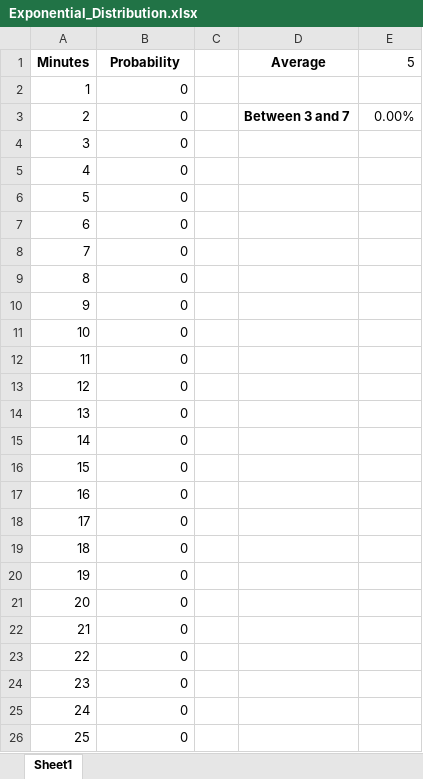
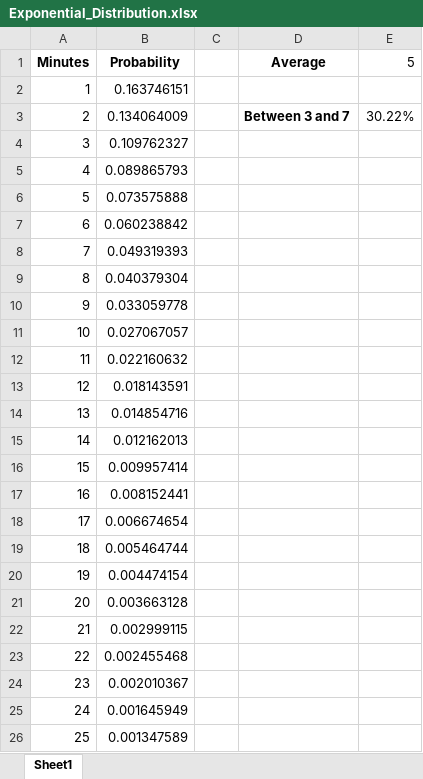
Before and after one commit to PatrickCHennessey/Excel, an Excel workbook: Formulas_and_Templates/Templates/Distribution/Exponential_Distribution/Exponential_Distribution.xlsx, sheet Sheet1, drawn as a sheet; values as stored, in another font and other column widths than the file's, no borders; charts and pictures not drawn; the diff names each change by its address in the sheet, - before the commit and + after, or states it on an @@ line.

Commit message:
Updated Exponential_Distribution .xlsx and Readme.md files

```diff
--- a/Formulas_and_Templates/Templates/Distribution/Exponential_Distribution/Exponential_Distribution.xlsx (sheet Sheet1)
+++ b/Formulas_and_Templates/Templates/Distribution/Exponential_Distribution/Exponential_Distribution.xlsx (sheet Sheet1)
-B2 (Probability): 0
+B2 (Probability): 0.163746151
-B3 (Probability): 0
+B3 (Probability): 0.134064009
-E3 (5): 0.00%
+E3 (5): 30.22%
-B4 (Probability): 0
+B4 (Probability): 0.109762327
-B5 (Probability): 0
+B5 (Probability): 0.089865793
-B6 (Probability): 0
+B6 (Probability): 0.073575888
-B7 (Probability): 0
+B7 (Probability): 0.060238842
-B8 (Probability): 0
+B8 (Probability): 0.049319393
-B9 (Probability): 0
+B9 (Probability): 0.040379304
-B10 (Probability): 0
+B10 (Probability): 0.033059778
-B11 (Probability): 0
+B11 (Probability): 0.027067057
-B12 (Probability): 0
+B12 (Probability): 0.022160632
-B13 (Probability): 0
+B13 (Probability): 0.018143591
-B14 (Probability): 0
+B14 (Probability): 0.014854716
-B15 (Probability): 0
+B15 (Probability): 0.012162013
-B16 (Probability): 0
+B16 (Probability): 0.009957414
-B17 (Probability): 0
+B17 (Probability): 0.008152441
-B18 (Probability): 0
+B18 (Probability): 0.006674654
-B19 (Probability): 0
+B19 (Probability): 0.005464744
-B20 (Probability): 0
+B20 (Probability): 0.004474154
-B21 (Probability): 0
+B21 (Probability): 0.003663128
-B22 (Probability): 0
+B22 (Probability): 0.002999115
-B23 (Probability): 0
+B23 (Probability): 0.002455468
-B24 (Probability): 0
+B24 (Probability): 0.002010367
-B25 (Probability): 0
+B25 (Probability): 0.001645949
-B26 (Probability): 0
+B26 (Probability): 0.001347589
```
Also changed, not shown: charts or pictures, 1 other file.
